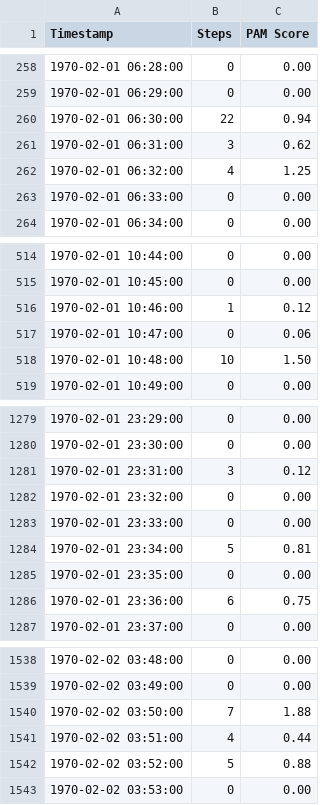
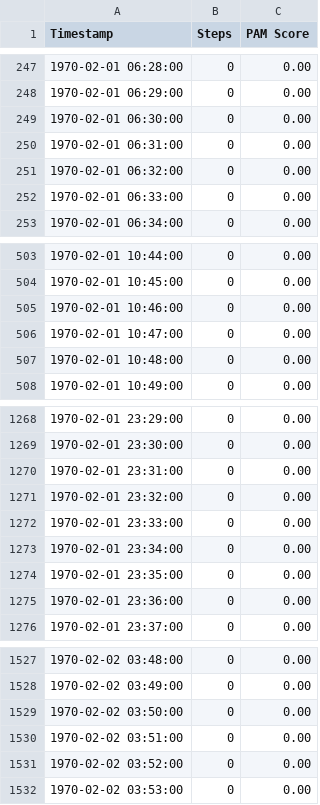
Before and after one commit to Vic-Warden/Digital-Life-Hipper-Monitoring, a CSV file: src/back-end/pam/output/data_records_1H.csv, drawn as a sheet; only a part is shown, gaps mark what is left out; the diff covers the shown part only.

```diff
--- a/src/back-end/pam/output/data_records_1H.csv
+++ b/src/back-end/pam/output/data_records_1H.csv
@@ -259,5 +248,5 @@ Timestamp,Steps,PAM Score
 1970-02-01 06:29:00,0,0.00
-1970-02-01 06:30:00,22,0.94
-1970-02-01 06:31:00,3,0.62
-1970-02-01 06:32:00,4,1.25
+1970-02-01 06:30:00,0,0.00
+1970-02-01 06:31:00,0,0.00
+1970-02-01 06:32:00,0,0.00
 1970-02-01 06:33:00,0,0.00
@@ -515,5 +504,5 @@ Timestamp,Steps,PAM Score
 1970-02-01 10:45:00,0,0.00
-1970-02-01 10:46:00,1,0.12
-1970-02-01 10:47:00,0,0.06
-1970-02-01 10:48:00,10,1.50
+1970-02-01 10:46:00,0,0.00
+1970-02-01 10:47:00,0,0.00
+1970-02-01 10:48:00,0,0.00
 1970-02-01 10:49:00,0,0.00
@@ -1280,8 +1269,8 @@ Timestamp,Steps,PAM Score
 1970-02-01 23:30:00,0,0.00
-1970-02-01 23:31:00,3,0.12
+1970-02-01 23:31:00,0,0.00
 1970-02-01 23:32:00,0,0.00
 1970-02-01 23:33:00,0,0.00
-1970-02-01 23:34:00,5,0.81
+1970-02-01 23:34:00,0,0.00
 1970-02-01 23:35:00,0,0.00
-1970-02-01 23:36:00,6,0.75
+1970-02-01 23:36:00,0,0.00
 1970-02-01 23:37:00,0,0.00
@@ -1539,5 +1528,5 @@ Timestamp,Steps,PAM Score
 1970-02-02 03:49:00,0,0.00
-1970-02-02 03:50:00,7,1.88
-1970-02-02 03:51:00,4,0.44
-1970-02-02 03:52:00,5,0.88
+1970-02-02 03:50:00,0,0.00
+1970-02-02 03:51:00,0,0.00
+1970-02-02 03:52:00,0,0.00
 1970-02-02 03:53:00,0,0.00
```
Also changed, not shown: 6 added rows, 11 removed rows and 17 edited cells elsewhere in this file, 2 other files.
